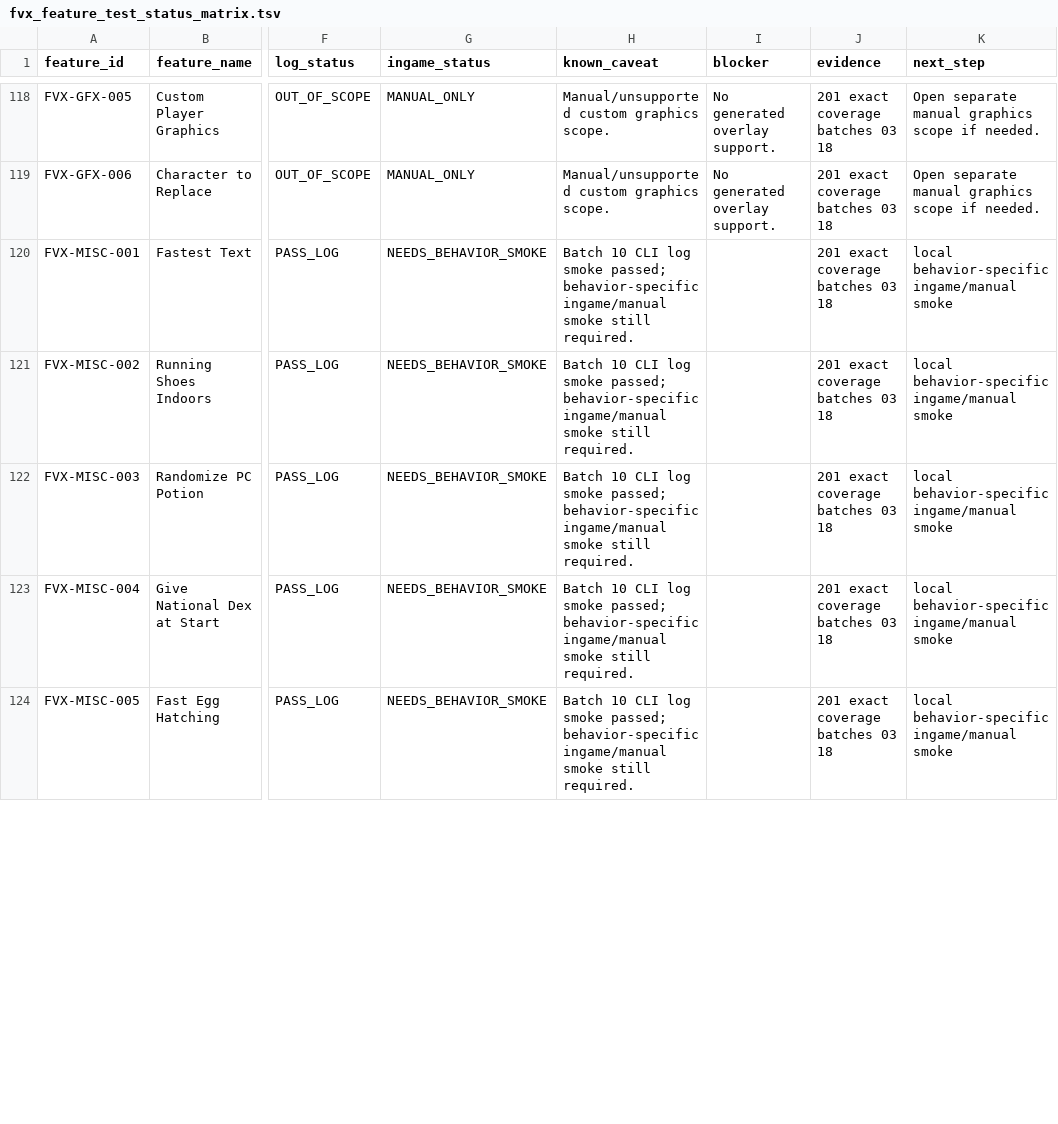
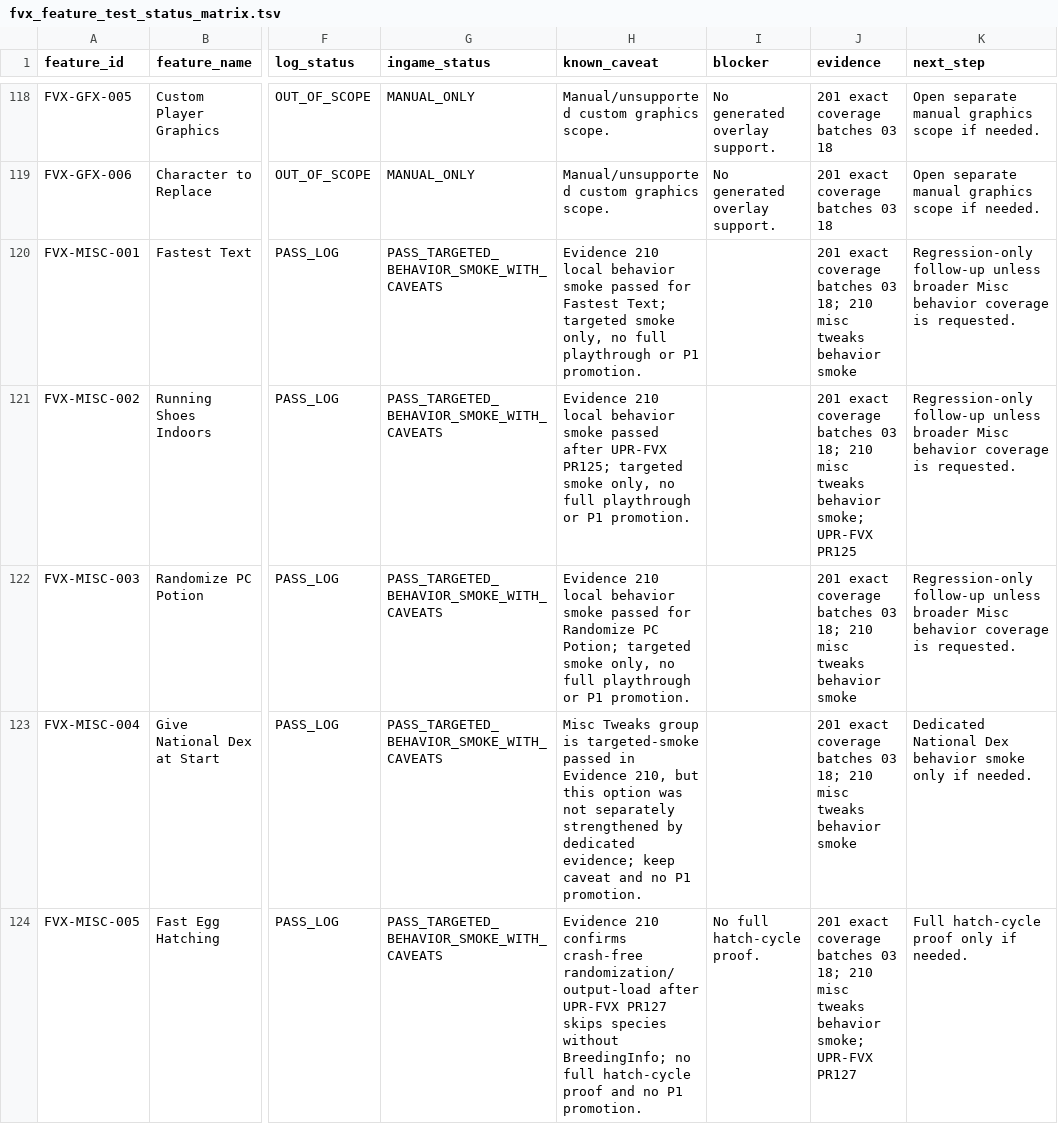
Before and after one commit to Planton361/firered-gen9-randomizer-workspace, a TSV file: 08_tests/randomizer/fvx_feature_test_status_matrix.tsv, drawn as a sheet; only a part is shown, gaps mark what is left out; the diff covers the shown part only; the diff names each change by its address in the sheet, - before the commit and + after, or states it on an @@ line.

Commit message:
docs: record misc tweaks behavior smoke

```diff
--- a/08_tests/randomizer/fvx_feature_test_status_matrix.tsv
+++ b/08_tests/randomizer/fvx_feature_test_status_matrix.tsv
-G120:G124 (ingame_status): NEEDS_BEHAVIOR_SMOKE
+G120:G124 (ingame_status): PASS_TARGETED_BEHAVIOR_SMOKE_WITH_CAVEATS
-H120 (known_caveat): Batch 10 CLI log smoke passed; behavior-specific ingame/manual smoke still required.
+H120 (known_caveat): Evidence 210 local behavior smoke passed for Fastest Text; targeted smoke only, no full playthrough or P1 promotion.
-J120 (evidence): …batches 03 18
+J120 (evidence): …batches 03 18; 210 misc tweaks behavior smoke
-K120:K122 (next_step): local behavior-specific ingame/manual smoke
+K120:K122 (next_step): Regression-only follow-up unless broader Misc behavior coverage is requested.
-H121 (known_caveat): Batch 10 CLI log smoke passed; behavior-specific ingame/manual smoke still required.
+H121 (known_caveat): Evidence 210 local behavior smoke passed after UPR-FVX PR125; targeted smoke only, no full playthrough or P1 promotion.
-J121 (evidence): …batches 03 18
+J121 (evidence): …batches 03 18; 210 misc tweaks behavior smoke; UPR-FVX PR125
-H122 (known_caveat): Batch 10 CLI log smoke passed; behavior-specific ingame/manual smoke still required.
+H122 (known_caveat): Evidence 210 local behavior smoke passed for Randomize PC Potion; targeted smoke only, no full playthrough or P1 promotion.
-J122:J123 (evidence): …batches 03 18
+J122:J123 (evidence): …batches 03 18; 210 misc tweaks behavior smoke
-H123 (known_caveat): Batch 10 CLI log smoke passed; behavior-specific ingame/manual smoke still required.
+H123 (known_caveat): Misc Tweaks group is targeted-smoke passed in Evidence 210, but this option was not separately strengthened by dedicated evidence; keep caveat and no P1 promotion.
-K123 (next_step): local behavior-specific ingame/manual smoke
+K123 (next_step): Dedicated National Dex behavior smoke only if needed.
-H124 (known_caveat): Batch 10 CLI log smoke passed; behavior-specific ingame/manual smoke still required.
+H124 (known_caveat): Evidence 210 confirms crash-free randomization/output-load after UPR-FVX PR127 skips species without BreedingInfo; no full hatch-cycle proof and no P1 promotion.
-I124 (blocker): (empty)
+I124 (blocker): No full hatch-cycle proof.
-J124 (evidence): …batches 03 18
+J124 (evidence): …batches 03 18; 210 misc tweaks behavior smoke; UPR-FVX PR127
-K124 (next_step): local behavior-specific ingame/manual smoke
+K124 (next_step): Full hatch-cycle proof only if needed.
```
Also changed, not shown: 31 edited cells elsewhere in this file, 9 other files.
